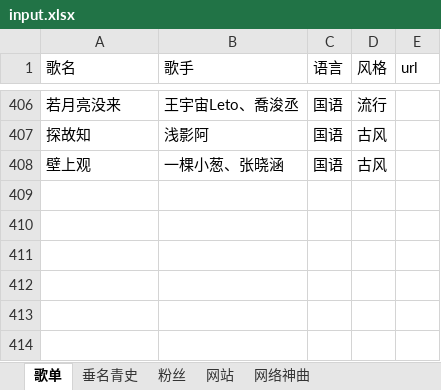
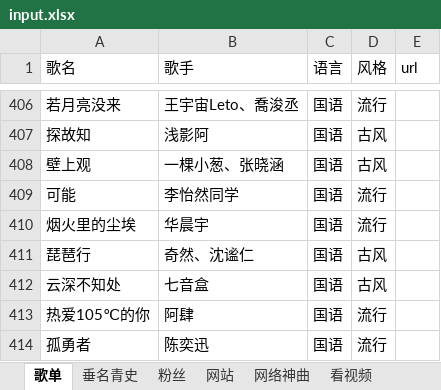
Before and after one commit to SeanMWX/QQZhu, an Excel workbook: tools/input.xlsx, sheet 歌单, drawn as a sheet; only a part is shown, gaps mark what is left out; values as stored, in another font and other column widths than the file's, no borders; the diff names each change by its address in the sheet, - before the commit and + after, or states it on an @@ line.

```diff
--- a/tools/input.xlsx (sheet 歌单)
+++ b/tools/input.xlsx (sheet 歌单)
+sheet tab: 看视频
+row 409: 可能 | 李怡然同学 | 国语 | 流行
+row 410: 烟火里的尘埃 | 华晨宇 | 国语 | 流行
+row 411: 琵琶行 | 奇然、沈谧仁 | 国语 | 古风
+row 412: 云深不知处 | 七音盒 | 国语 | 古风
+row 413: 热爱105℃的你 | 阿肆 | 国语 | 流行
+row 414: 孤勇者 | 陈奕迅 | 国语 | 流行
```
Also changed, not shown: sheet 网站, 1 other file.
